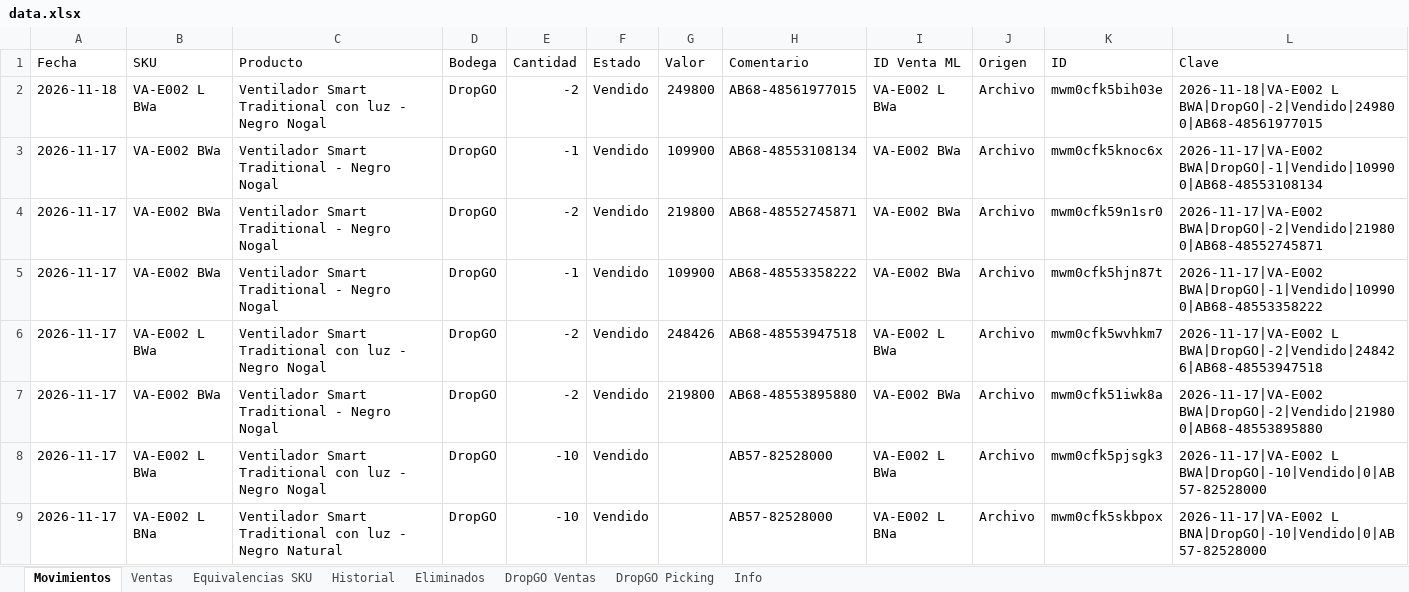
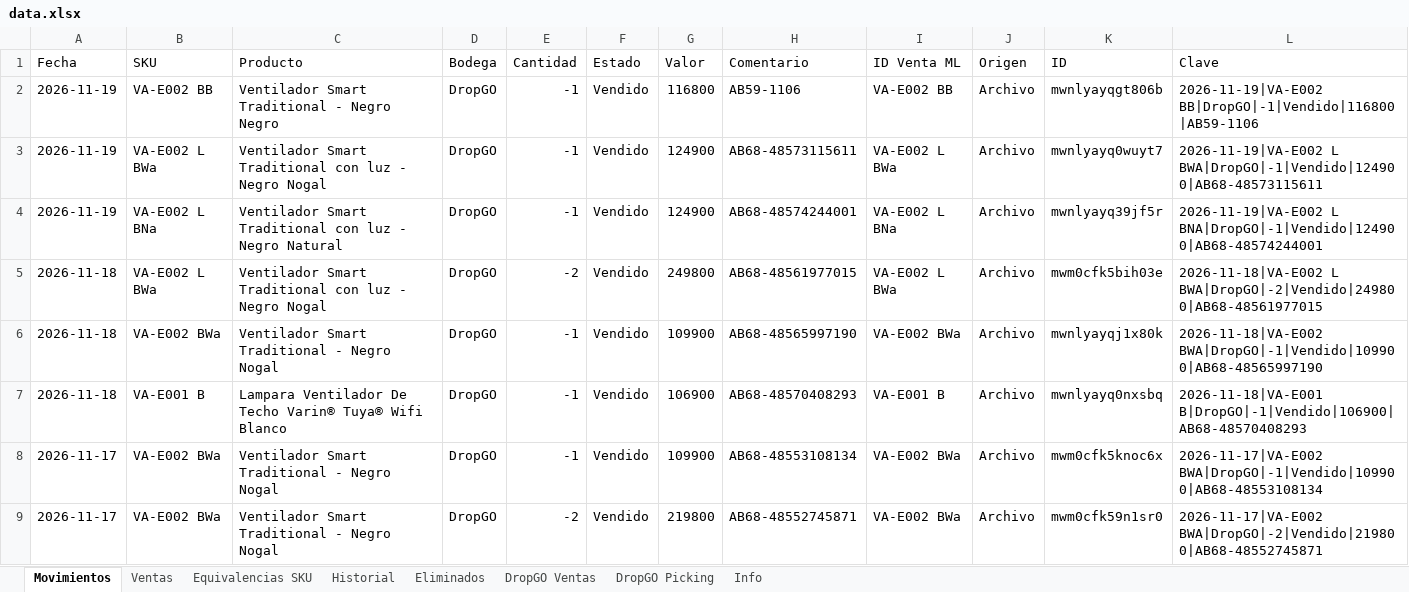
Before and after one commit to alaskanext-blip/ERPvarin, an Excel workbook: data.xlsx, sheet Movimientos, drawn as a sheet; only a part is shown; the shorter side is filled out with more unchanged rows; values as stored, in another font and other column widths than the file's, no borders; the diff names each change by its address in the sheet, - before the commit and + after, or states it on an @@ line.

Commit message:
Datos Varin 2026-11-19 13:50

```diff
--- a/data.xlsx (sheet Movimientos)
+++ b/data.xlsx (sheet Movimientos)
+row 2: 2026-11-19 | VA-E002 BB | Ventilador Smart Traditional - Negro Negro | DropGO | -1 | Vendido | 116800 | AB59-1106 | VA-E002 BB | Archivo | mwnlyayqgt806b | 2026-11-19|VA-E002 BB|DropGO|-1|Vendido|116800|AB59-1106
+row 3: 2026-11-19 | VA-E002 L BWa | Ventilador Smart Traditional con luz - Negro Nogal | DropGO | -1 | Vendido | 124900 | AB68-48573115611 | VA-E002 L BWa | Archivo | mwnlyayq0wuyt7 | 2026-11-19|VA-E002 L BWA|DropGO|-1|Vendido|124900|AB68-48573115611
+row 4: 2026-11-19 | VA-E002 L BNa | Ventilador Smart Traditional con luz - Negro Natural | DropGO | -1 | Vendido | 124900 | AB68-48574244001 | VA-E002 L BNa | Archivo | mwnlyayq39jf5r | 2026-11-19|VA-E002 L BNA|DropGO|-1|Vendido|124900|AB68-48574244001
+row 6: 2026-11-18 | VA-E002 BWa | Ventilador Smart Traditional - Negro Nogal | DropGO | -1 | Vendido | 109900 | AB68-48565997190 | VA-E002 BWa | Archivo | mwnlyayqj1x80k | 2026-11-18|VA-E002 BWA|DropGO|-1|Vendido|109900|AB68-48565997190
+row 7: 2026-11-18 | VA-E001 B | Lampara Ventilador De Techo Varin® Tuya® Wifi Blanco | DropGO | -1 | Vendido | 106900 | AB68-48570408293 | VA-E001 B | Archivo | mwnlyayq0nxsbq | 2026-11-18|VA-E001 B|DropGO|-1|Vendido|106900|AB68-48570408293
```
Also changed, not shown: sheet DropGO Picking, sheet DropGO Ventas, sheet Historial, sheet Ventas, sheet Info.
